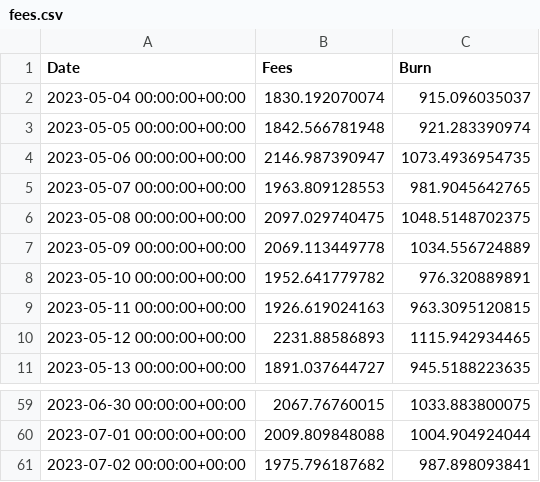
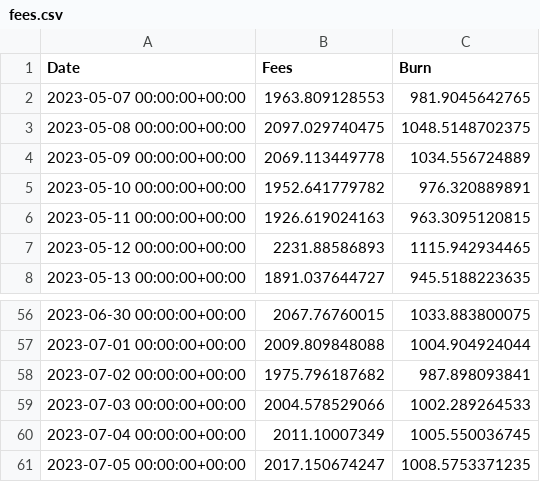
Before and after one commit to spire-fyi/spire_fyi, a CSV file: data/fees.csv, drawn as a sheet; only a part is shown, gaps mark what is left out; removed rows and columns are numbered as before the commit, all else as after; the diff names each change by its address in the sheet, - before the commit and + after, or states it on an @@ line.

```diff
--- a/data/fees.csv
+++ b/data/fees.csv
-row 2: 2023-05-04 00:00:00+00:00 | 1830.192070074 | 915.096035037
-row 3: 2023-05-05 00:00:00+00:00 | 1842.566781948 | 921.283390974
-row 4: 2023-05-06 00:00:00+00:00 | 2146.987390947 | 1073.4936954735
+row 59: 2023-07-03 00:00:00+00:00 | 2004.578529066 | 1002.289264533
+row 60: 2023-07-04 00:00:00+00:00 | 2011.10007349 | 1005.550036745
+row 61: 2023-07-05 00:00:00+00:00 | 2017.150674247 | 1008.5753371235
```
Also changed, not shown: data/all_programs_flipside_labels.csv, data/dex_info.csv, 11 other files.
